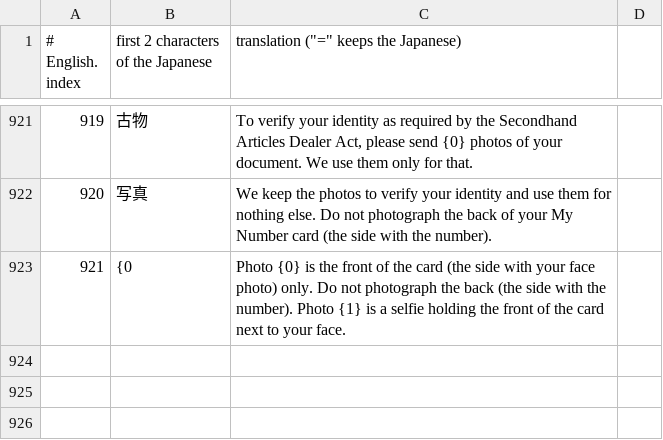
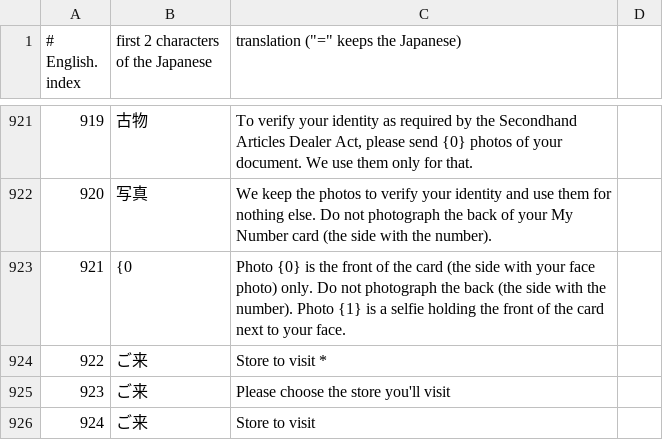
Before and after one commit to kaitorinihon244/kaitorinihon, a TSV file: work/i18n/tr/en.tsv, drawn as a sheet; only a part is shown, gaps mark what is left out.

```diff
--- a/work/i18n/tr/en.tsv
+++ b/work/i18n/tr/en.tsv
@@ -923 +923,4 @@
 921|{0|Photo {0} is the front of the card (the side with your face photo) only. Do not photograph the back (the side with the number). Photo {1} is a selfie holding the front of the card next to your face.
+922|ご来|Store to visit *
+923|ご来|Please choose the store you'll visit
+924|ご来|Store to visit
```
Also changed, not shown: work/i18n/tr/bn.tsv, work/i18n/tr/ko.tsv, 26 other files.
